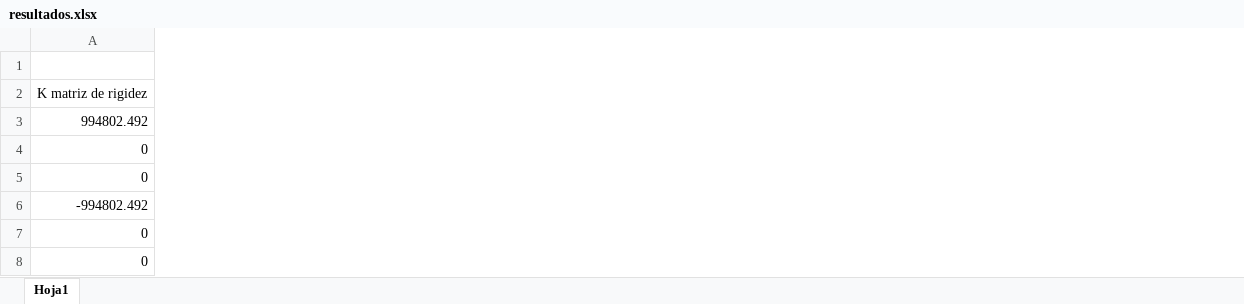
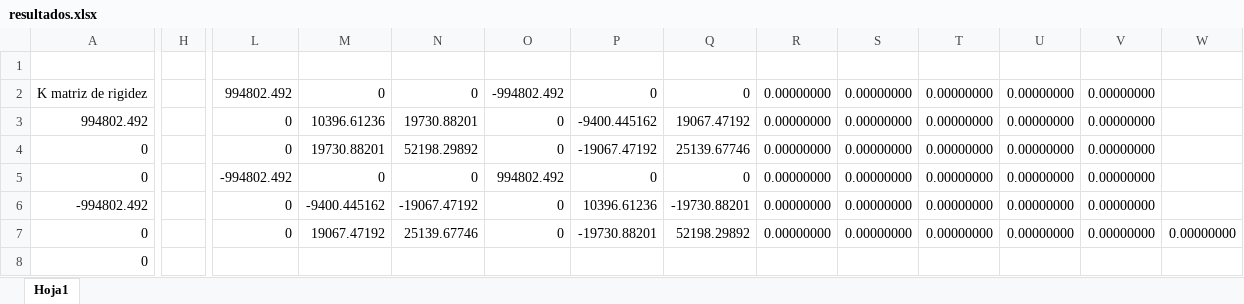
Before and after one commit to carangorestrepo/Elementos_finitos_1, an Excel workbook: Porticos 2D/vigas winkler/resultados.xlsx, sheet Hoja1, drawn as a sheet; only a part is shown, gaps mark what is left out; values as stored, in another font and other column widths than the file's, no borders; charts and pictures not drawn; the diff covers the shown part only; the diff names each change by its address in the sheet, - before the commit and + after, or states it on an @@ line.

```diff
--- a/Porticos 2D/vigas winkler/resultados.xlsx (sheet Hoja1)
+++ b/Porticos 2D/vigas winkler/resultados.xlsx (sheet Hoja1)
+column H, empty
+column L, rows 2-7: 994802.492 | 0 | 0 | -994802.492 | 0 | 0
+column M, rows 2-7: 0 | 10396.61236 | 19730.88201 | 0 | -9400.445162 | 19067.47192
+column N, rows 2-7: 0 | 19730.88201 | 52198.29892 | 0 | -19067.47192 | 25139.67746
+column O, rows 2-7: -994802.492 | 0 | 0 | 994802.492 | 0 | 0
+column P, rows 2-7: 0 | -9400.445162 | -19067.47192 | 0 | 10396.61236 | -19730.88201
+column Q, rows 2-7: 0 | 19067.47192 | 25139.67746 | 0 | -19730.88201 | 52198.29892
+column R, rows 2-7: all 0.00000000
+column S, rows 2-7: all 0.00000000
+column T, rows 2-7: all 0.00000000
+column U, rows 2-7: all 0.00000000
+column V, rows 2-7: all 0.00000000
+column W, row 7: 0.00000000
```
Also changed, not shown: 3 added columns elsewhere in this sheet, charts or pictures, 20 other files.
